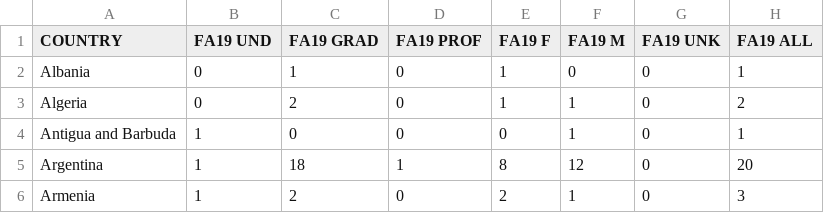
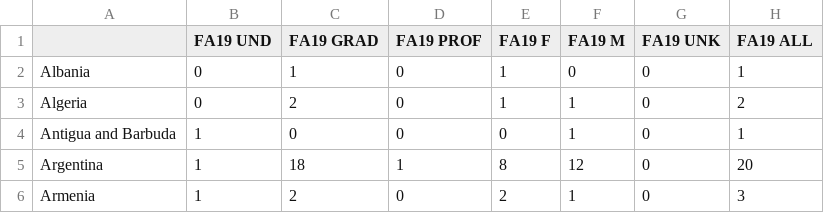
Before and after one commit to JiaweiPei/JOUR-460, a CSV file: FA19.csv, drawn as a sheet; only a part is shown.

Commit message:
Add files via upload

```diff
--- a/FA19.csv
+++ b/FA19.csv
@@ -1,2 +1,2 @@
-COUNTRY,FA19 UND,FA19 GRAD,FA19 PROF,FA19 F,FA19 M,FA19 UNK,FA19 ALL
+,FA19 UND,FA19 GRAD,FA19 PROF,FA19 F,FA19 M,FA19 UNK,FA19 ALL
 Albania ,0,1,0,1,0,0,1
```
